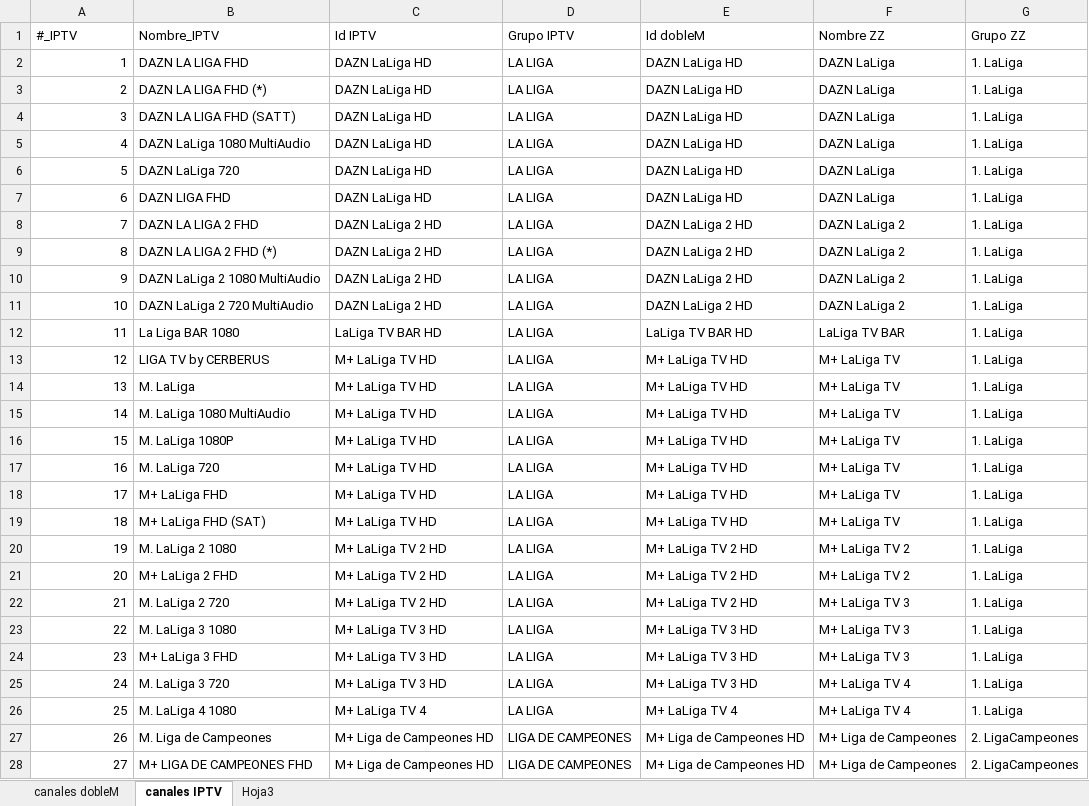
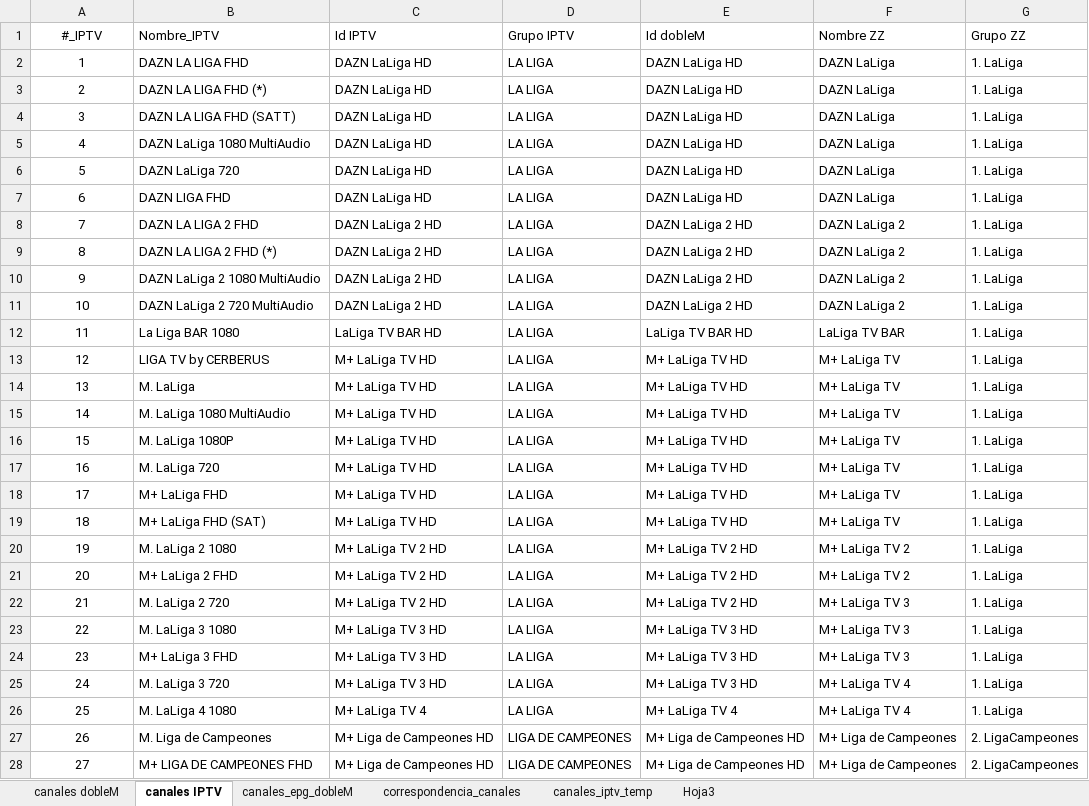
Before and after one commit to ezdakit/zukzeuk_listas, an Excel workbook: auxiliar/master_canales.xlsm, sheet canales IPTV, drawn as a sheet; only a part is shown; values as stored, in another font and other column widths than the file's, no borders; table styles not drawn; the diff covers the shown part only; the diff names each change by its address in the sheet, - before the commit and + after, or states it on an @@ line.

```diff
--- a/auxiliar/master_canales.xlsm (sheet canales IPTV)
+++ b/auxiliar/master_canales.xlsm (sheet canales IPTV)
+sheet tab: canales_epg_dobleM
+sheet tab: correspondencia_canales
+sheet tab: canales_iptv_temp
-A1 alignment: left
+A1 alignment: center
-A2:A28 alignment: right
+A2:A28 alignment: center
```
Also changed, not shown: cell formats elsewhere in this sheet, charts or pictures, 3 other files.
